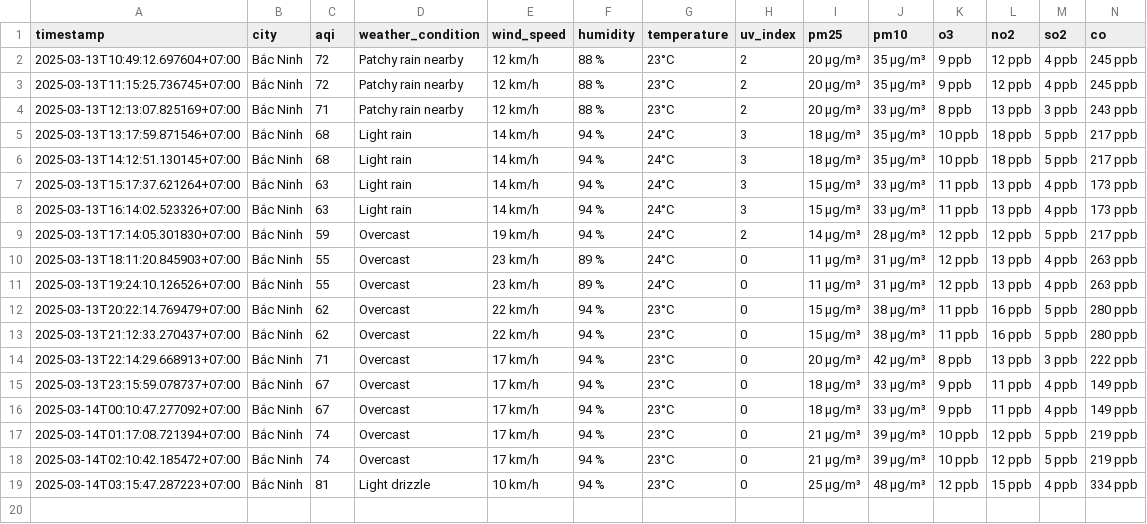
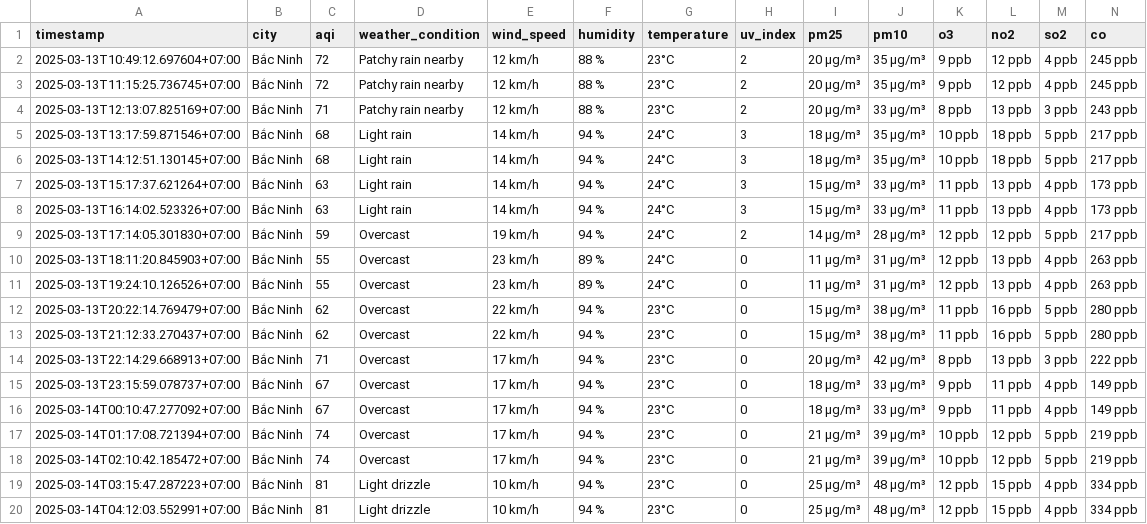
Before and after one commit to dothang08/aqi_newdatav2, a CSV file: result/bac-ninh/aqi_bac-ninh_2025_mar.csv, drawn as a sheet; the diff names each change by its address in the sheet, - before the commit and + after, or states it on an @@ line.

```diff
--- a/result/bac-ninh/aqi_bac-ninh_2025_mar.csv
+++ b/result/bac-ninh/aqi_bac-ninh_2025_mar.csv
+row 20: 2025-03-14T04:12:03.552991+07:00 | Bắc Ninh | 81 | Light drizzle | 10 km/h | 94 % | 23°C | 0 | 25 µg/m³ | 48 µg/m³ | 12 ppb | 15 ppb | 4 ppb | 334 ppb
```
Also changed, not shown: result/da-nang/aqi_da-nang_2025_mar.csv, result/hai-phong/aqi_hai-phong_2025_mar.csv, 4 other files.
